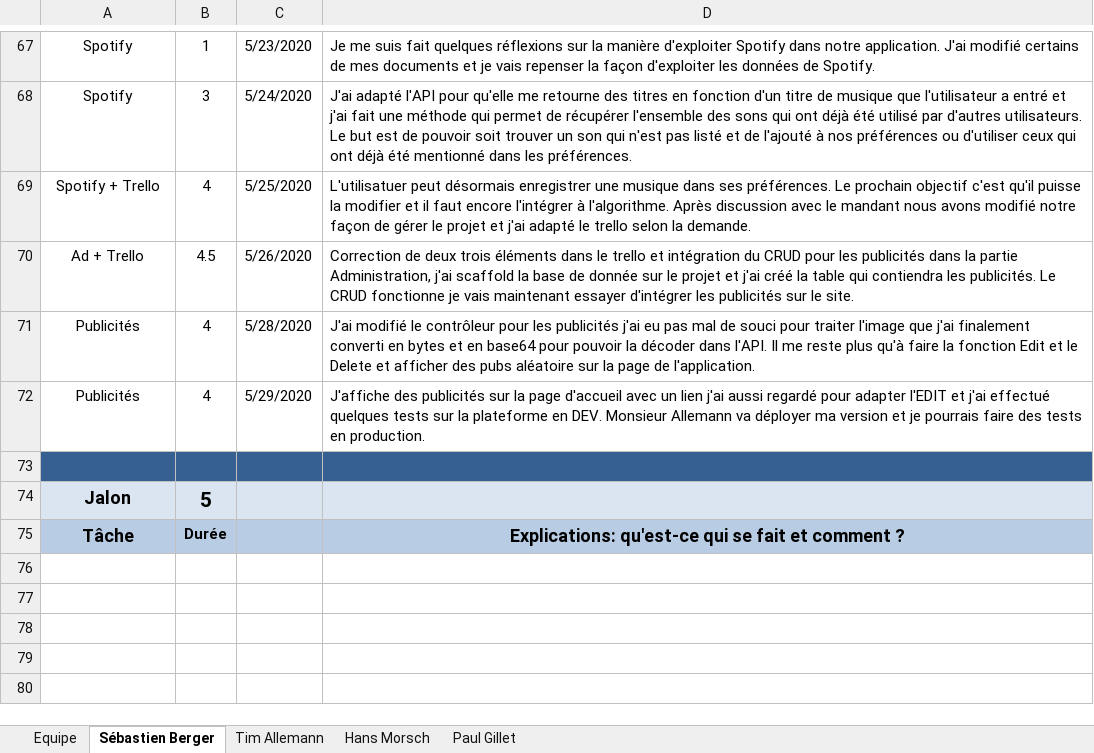
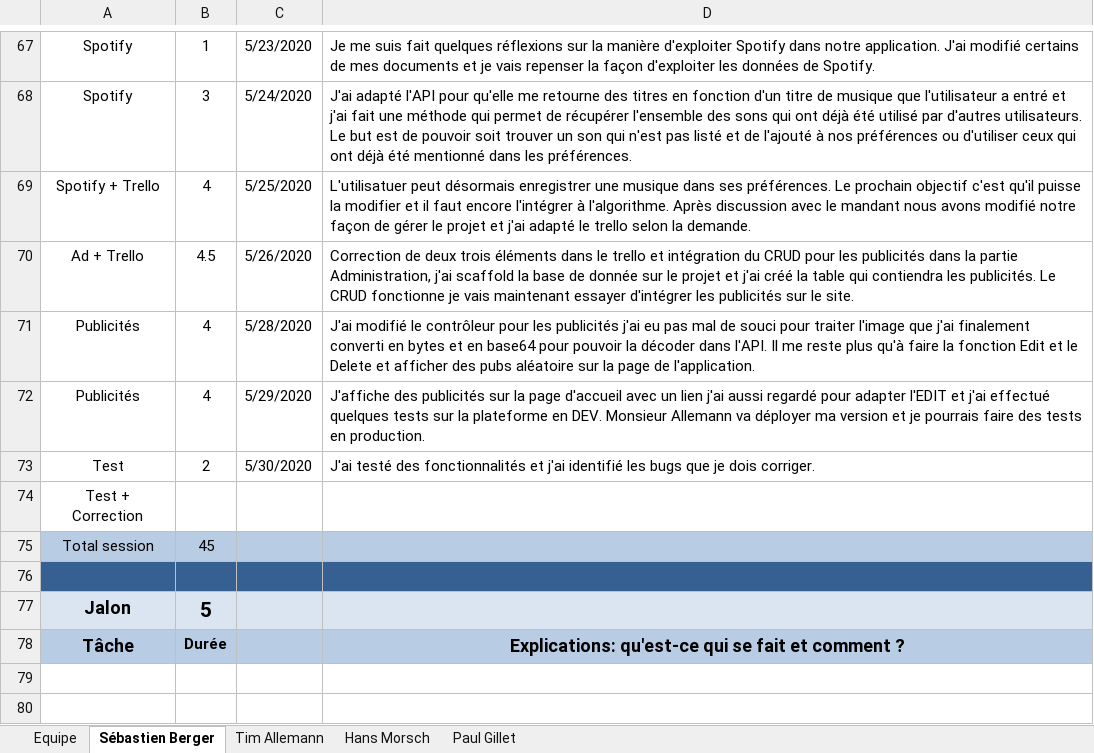
Before and after one commit to Zibeug/Love-Mirroring, an Excel workbook: LM_Journal_Travail_V1.0.xlsx, sheet Sébastien Berger, drawn as a sheet; only a part is shown, gaps mark what is left out; the shorter side is filled out with more unchanged rows; values as stored, in another font and other column widths than the file's, no borders; the diff names each change by its address in the sheet, - before the commit and + after, or states it on an @@ line.

Commit message:
Journal de travail SEB

```diff
--- a/LM_Journal_Travail_V1.0.xlsx (sheet Sébastien Berger)
+++ b/LM_Journal_Travail_V1.0.xlsx (sheet Sébastien Berger)
+row 73: Test | 2 | 5/30/2020 | J'ai testé des fonctionnalités et j'ai identifié les bugs que je dois corriger.
+row 74: Test + Correction
+row 75: Total session | 45
```
